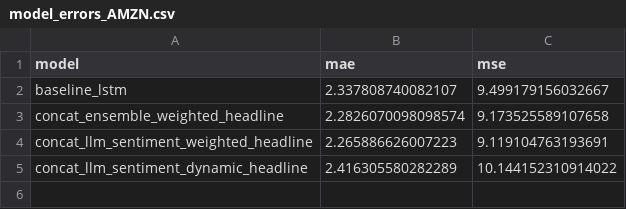
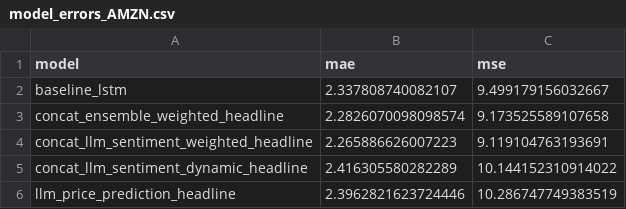
Before and after one commit to xavsant/multimodal_stockprice_prediction, a CSV file: data/model_results/model_errors_AMZN.csv, drawn as a sheet; the diff names each change by its address in the sheet, - before the commit and + after, or states it on an @@ line.

```diff
--- a/data/model_results/model_errors_AMZN.csv
+++ b/data/model_results/model_errors_AMZN.csv
+row 6: llm_price_prediction_headline | 2.3962821623724446 | 10.286747749383519
```
Also changed, not shown: data/model_results/model_errors_AAPL.csv, data/model_results/model_errors_CRM.csv, 11 other files.
